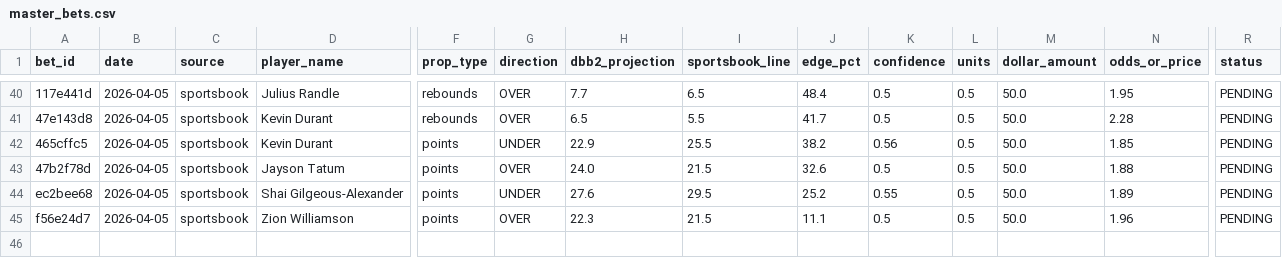
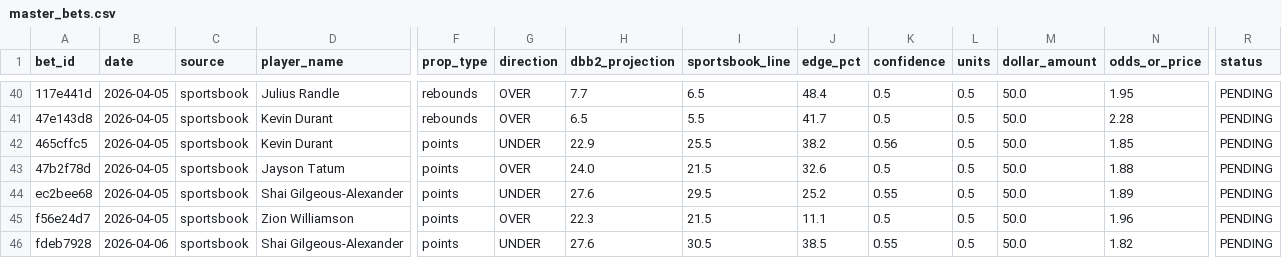
Before and after one commit to teebuphilip/courtdominion, a CSV file: betting-engine/data/bets/master_bets.csv, drawn as a sheet; only a part is shown, gaps mark what is left out; rows hold the shown columns only; the diff names each change by its address in the sheet, - before the commit and + after, or states it on an @@ line.

```diff
--- a/betting-engine/data/bets/master_bets.csv
+++ b/betting-engine/data/bets/master_bets.csv
+row 46: fdeb7928 | 2026-04-06 | sportsbook | Shai Gilgeous-Alexander | points | UNDER | 27.6 | 30.5 | 38.5 | 0.55 | 0.5 | 50.0 | 1.82 | PENDING
```
Also changed, not shown: betting-engine/data/bets/master_bets_enhanced.csv, 13 other files.
